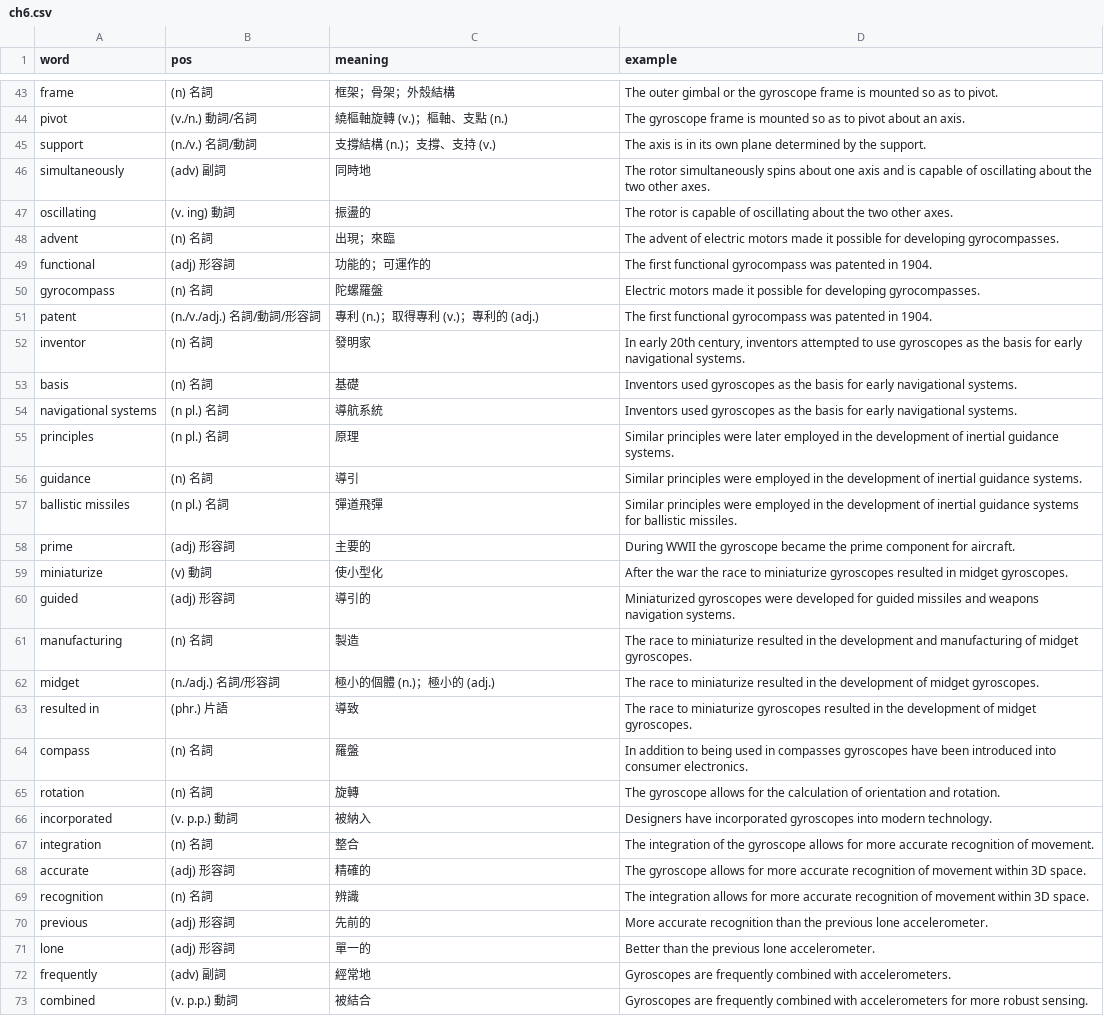
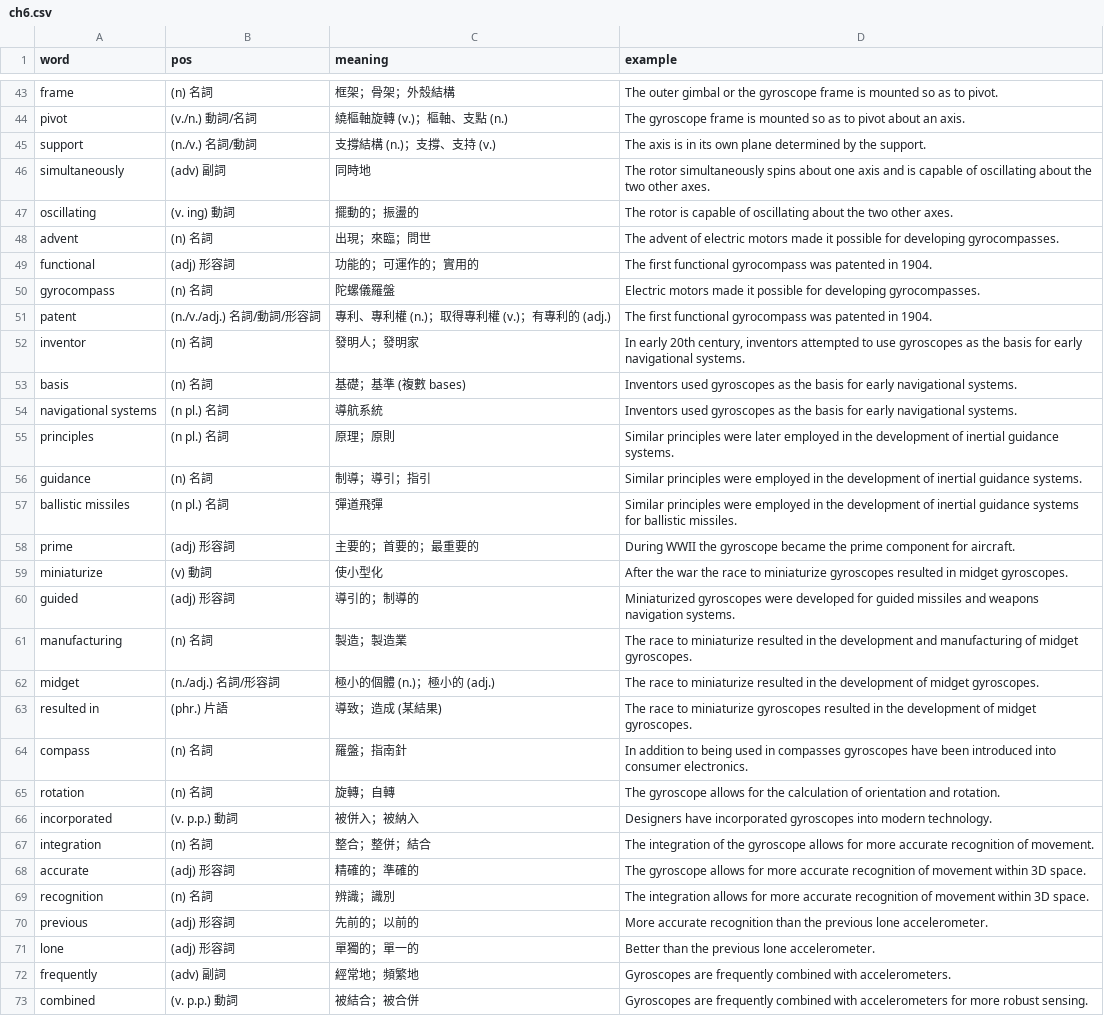
Before and after one commit to glo2913/Science-and-Technology-English-, a CSV file: words/ch6.csv, drawn as a sheet; only a part is shown, gaps mark what is left out; the diff covers the shown part only.

Commit message:
Update ch6.csv

```diff
--- a/words/ch6.csv
+++ b/words/ch6.csv
@@ -46,28 +46,28 @@ support,(n./v.) 名詞/動詞,支撐結構 (n.)；支撐、支持 (v.),The axis
 simultaneously,(adv) 副詞,同時地,The rotor simultaneously spins about one axis and is capable of oscillating about the two other axes.
-oscillating,(v. ing) 動詞,振盪的,The rotor is capable of oscillating about the two other axes.
-advent,(n) 名詞,出現；來臨,The advent of electric motors made it possible for developing gyrocompasses.
-functional,(adj) 形容詞,功能的；可運作的,The first functional gyrocompass was patented in 1904.
-gyrocompass,(n) 名詞,陀螺羅盤,Electric motors made it possible for developing gyrocompasses.
-patent,(n./v./adj.) 名詞/動詞/形容詞,專利 (n.)；取得專利 (v.)；專利的 (adj.),The first functional gyrocompass was patented in 1904.
-inventor,(n) 名詞,發明家,"In early 20th century, inventors attempted to use gyroscopes as the basis for early navigational systems."
-basis,(n) 名詞,基礎,"Inventors used gyroscopes as the basis for early navigational systems."
+oscillating,(v. ing) 動詞,擺動的；振盪的,The rotor is capable of oscillating about the two other axes.
+advent,(n) 名詞,出現；來臨；問世,The advent of electric motors made it possible for developing gyrocompasses.
+functional,(adj) 形容詞,功能的；可運作的；實用的,The first functional gyrocompass was patented in 1904.
+gyrocompass,(n) 名詞,陀螺儀羅盤,Electric motors made it possible for developing gyrocompasses.
+patent,(n./v./adj.) 名詞/動詞/形容詞,專利、專利權 (n.)；取得專利權 (v.)；有專利的 (adj.),The first functional gyrocompass was patented in 1904.
+inventor,(n) 名詞,發明人；發明家,"In early 20th century, inventors attempted to use gyroscopes as the basis for early navigational systems."
+basis,(n) 名詞,基礎；基準 (複數 bases),"Inventors used gyroscopes as the basis for early navigational systems."
 navigational systems,(n pl.) 名詞,導航系統,"Inventors used gyroscopes as the basis for early navigational systems."
-principles,(n pl.) 名詞,原理,Similar principles were later employed in the development of inertial guidance systems.
-guidance,(n) 名詞,導引,Similar principles were employed in the development of inertial guidance systems.
+principles,(n pl.) 名詞,原理；原則,Similar principles were later employed in the development of inertial guidance systems.
+guidance,(n) 名詞,制導；導引；指引,Similar principles were employed in the development of inertial guidance systems.
 ballistic missiles,(n pl.) 名詞,彈道飛彈,Similar principles were employed in the development of inertial guidance systems for ballistic missiles.
-prime,(adj) 形容詞,主要的,During WWII the gyroscope became the prime component for aircraft.
+prime,(adj) 形容詞,主要的；首要的；最重要的,During WWII the gyroscope became the prime component for aircraft.
 miniaturize,(v) 動詞,使小型化,After the war the race to miniaturize gyroscopes resulted in midget gyroscopes.
-guided,(adj) 形容詞,導引的,Miniaturized gyroscopes were developed for guided missiles and weapons navigation systems.
-manufacturing,(n) 名詞,製造,The race to miniaturize resulted in the development and manufacturing of midget gyroscopes.
+guided,(adj) 形容詞,導引的；制導的,Miniaturized gyroscopes were developed for guided missiles and weapons navigation systems.
+manufacturing,(n) 名詞,製造；製造業,The race to miniaturize resulted in the development and manufacturing of midget gyroscopes.
 midget,(n./adj.) 名詞/形容詞,極小的個體 (n.)；極小的 (adj.),The race to miniaturize resulted in the development of midget gyroscopes.
-resulted in,(phr.) 片語,導致,The race to miniaturize gyroscopes resulted in the development of midget gyroscopes.
-compass,(n) 名詞,羅盤,In addition to being used in compasses gyroscopes have been introduced into consumer electronics.
-rotation,(n) 名詞,旋轉,The gyroscope allows for the calculation of orientation and rotation.
-incorporated,(v. p.p.) 動詞,被納入,Designers have incorporated gyroscopes into modern technology.
-integration,(n) 名詞,整合,The integration of the gyroscope allows for more accurate recognition of movement.
-accurate,(adj) 形容詞,精確的,The gyroscope allows for more accurate recognition of movement within 3D space.
-recognition,(n) 名詞,辨識,The integration allows for more accurate recognition of movement within 3D space.
-previous,(adj) 形容詞,先前的,More accurate recognition than the previous lone accelerometer.
-lone,(adj) 形容詞,單一的,Better than the previous lone accelerometer.
-frequently,(adv) 副詞,經常地,Gyroscopes are frequently combined with accelerometers.
-combined,(v. p.p.) 動詞,被結合,Gyroscopes are frequently combined with accelerometers for more robust sensing.
+resulted in,(phr.) 片語,導致；造成 (某結果),The race to miniaturize gyroscopes resulted in the development of midget gyroscopes.
+compass,(n) 名詞,羅盤；指南針,In addition to being used in compasses gyroscopes have been introduced into consumer electronics.
+rotation,(n) 名詞,旋轉；自轉,The gyroscope allows for the calculation of orientation and rotation.
+incorporated,(v. p.p.) 動詞,被併入；被納入,Designers have incorporated gyroscopes into modern technology.
+integration,(n) 名詞,整合；整併；結合,The integration of the gyroscope allows for more accurate recognition of movement.
+accurate,(adj) 形容詞,精確的；準確的,The gyroscope allows for more accurate recognition of movement within 3D space.
+recognition,(n) 名詞,辨識；識別,The integration allows for more accurate recognition of movement within 3D space.
+previous,(adj) 形容詞,先前的；以前的,More accurate recognition than the previous lone accelerometer.
+lone,(adj) 形容詞,單獨的；單一的,Better than the previous lone accelerometer.
+frequently,(adv) 副詞,經常地；頻繁地,Gyroscopes are frequently combined with accelerometers.
+combined,(v. p.p.) 動詞,被結合；被合併,Gyroscopes are frequently combined with accelerometers for more robust sensing.
```
Also changed, not shown: 3 edited cells elsewhere in this file.
